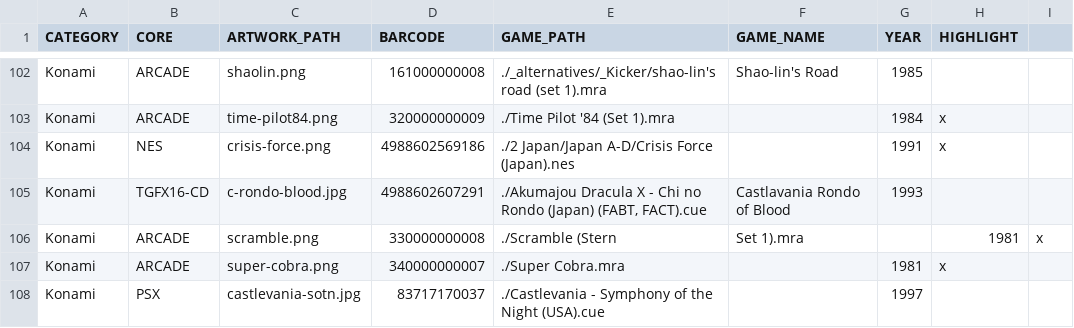
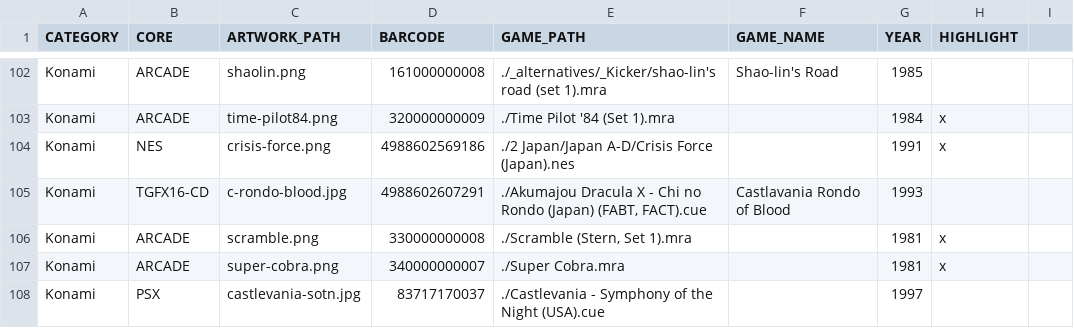
Before and after one commit to felleg/mister-barcode-launcher, a CSV file: barcode_database.csv, drawn as a sheet; only a part is shown, gaps mark what is left out.

Commit message:
fix scramble, quotes because of comma

```diff
--- a/barcode_database.csv
+++ b/barcode_database.csv
@@ -105,3 +105,3 @@ Konami,NES,crisis-force.png,4988602569186,./2 Japan/Japan A-D/Crisis Force (Japa
 Konami,TGFX16-CD,c-rondo-blood.jpg,4988602607291,"./Akumajou Dracula X - Chi no Rondo (Japan) (FABT, FACT).cue",Castlavania Rondo of Blood,1993,
-Konami,ARCADE,scramble.png,330000000008,./Scramble (Stern, Set 1).mra,,1981,x
+Konami,ARCADE,scramble.png,330000000008,"./Scramble (Stern, Set 1).mra",,1981,x
 Konami,ARCADE,super-cobra.png,340000000007,./Super Cobra.mra,,1981,x
```
